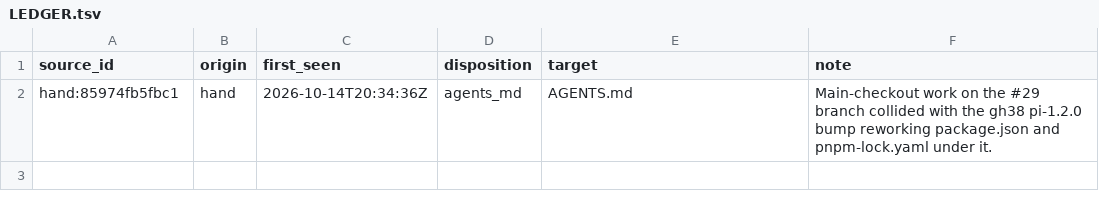
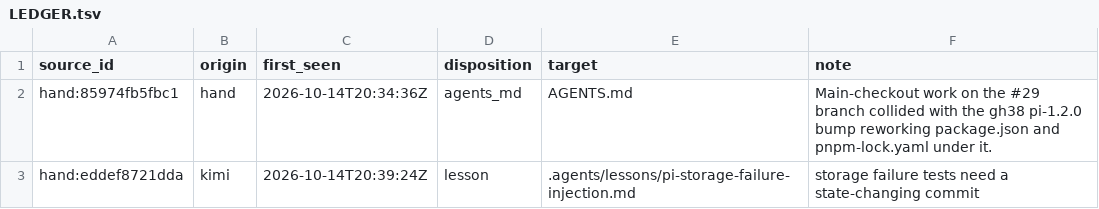
Before and after one commit to Akuja-Inc/taskfast-agent-starter, a TSV file: .agents/lessons/LEDGER.tsv, drawn as a sheet.

Commit message:
Move both Pi pins to 1.2.0 and stop an agent whose session fails on a storage error
- Pin @earendil-works/pi-ai and pi-durable to exactly 1.2.0; pi-durable pulls
  @earendil-works/pi-codemode and @silvia-odwyer/photon as new transitive deps.
- Tool execute() returns its text under ToolExecutionResult.output.
- Expose the session's closed promise on the agent: a storage error now fails
  the session and closes its store, so the host logs it, stops that agent and
  closes its stream before its store; every later deliver() rejects, so no
  event is acknowledged afterwards. close() still finishes and releases the
  owner lock even when an in-flight recovery rejects.
- Drop the subscribeCommits try/catch: 1.2.0 reports a throwing listener
  through onReport, which the kit logs, instead of failing the operation.
- Regenerate providers.json, src/core/providers.ts and docs/providers.md from
  the 1.2.0 install (no provider or setting losses) and update every pin
  mention in README, AGENTS, INTENT, CONTEXT, PRODUCT and the setup skill.
- Check in a real 1.1.0 agent store killed mid-write (test/fixtures/pi-1.1.0-store)
  and reopen it under 1.2.0: the interrupted write migrates to the pi.tool
  version 2 tagged union, becomes uncertain, is never re-dispatched, and the
  ledger, spend and notes survive; a second owner is still refused.
- Record the storage-failure injection lesson in .agents/lessons.

```diff
--- a/.agents/lessons/LEDGER.tsv
+++ b/.agents/lessons/LEDGER.tsv
@@ -2 +2,2 @@ source_id	origin	first_seen	disposition	target	note
 hand:85974fb5fbc1	hand	2026-10-14T20:34:36Z	agents_md	AGENTS.md	Main-checkout work on the #29 branch collided with the gh38 pi-1.2.0 bump reworking package.json and pnpm-lock.yaml under it.
+hand:eddef8721dda	kimi	2026-10-14T20:39:24Z	lesson	.agents/lessons/pi-storage-failure-injection.md	storage failure tests need a state-changing commit
```
Also changed, not shown: 23 other files.
